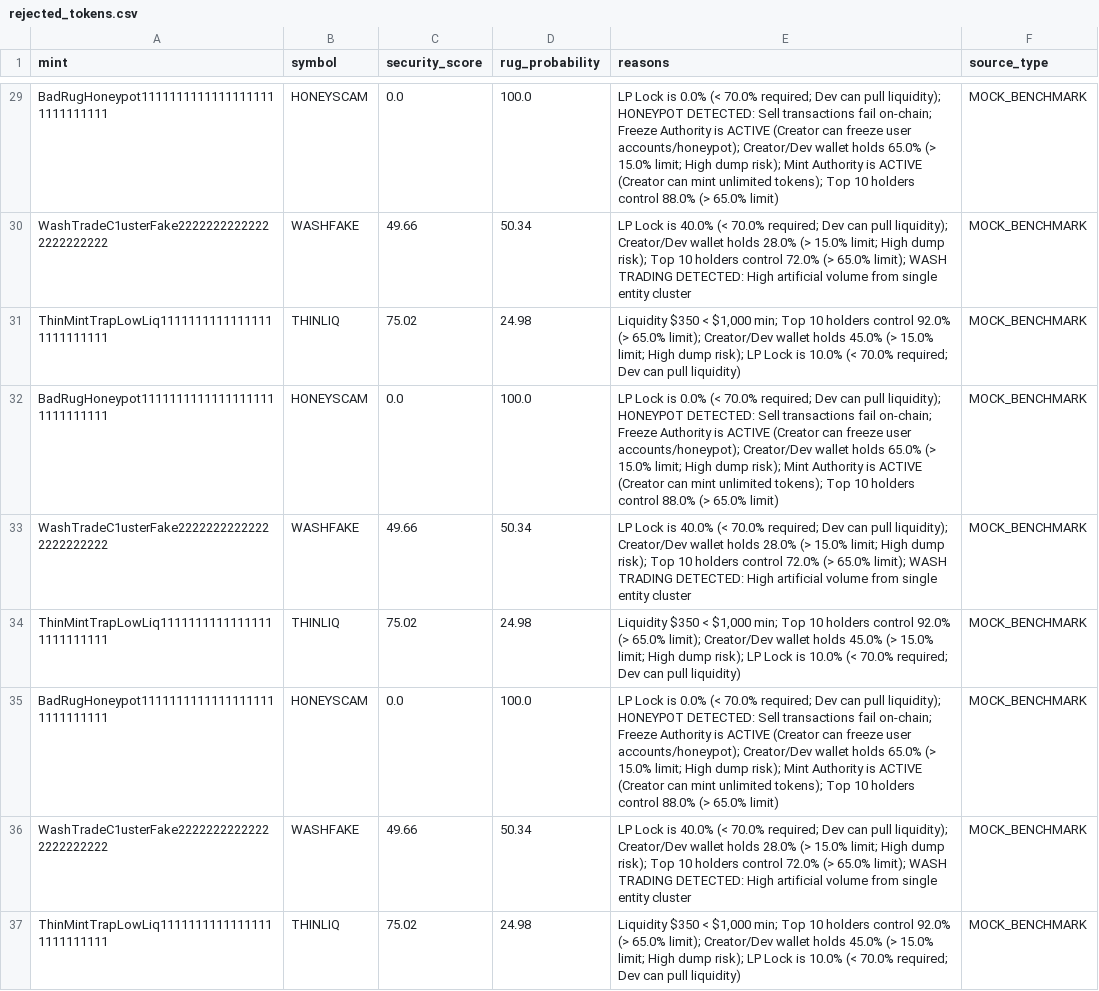
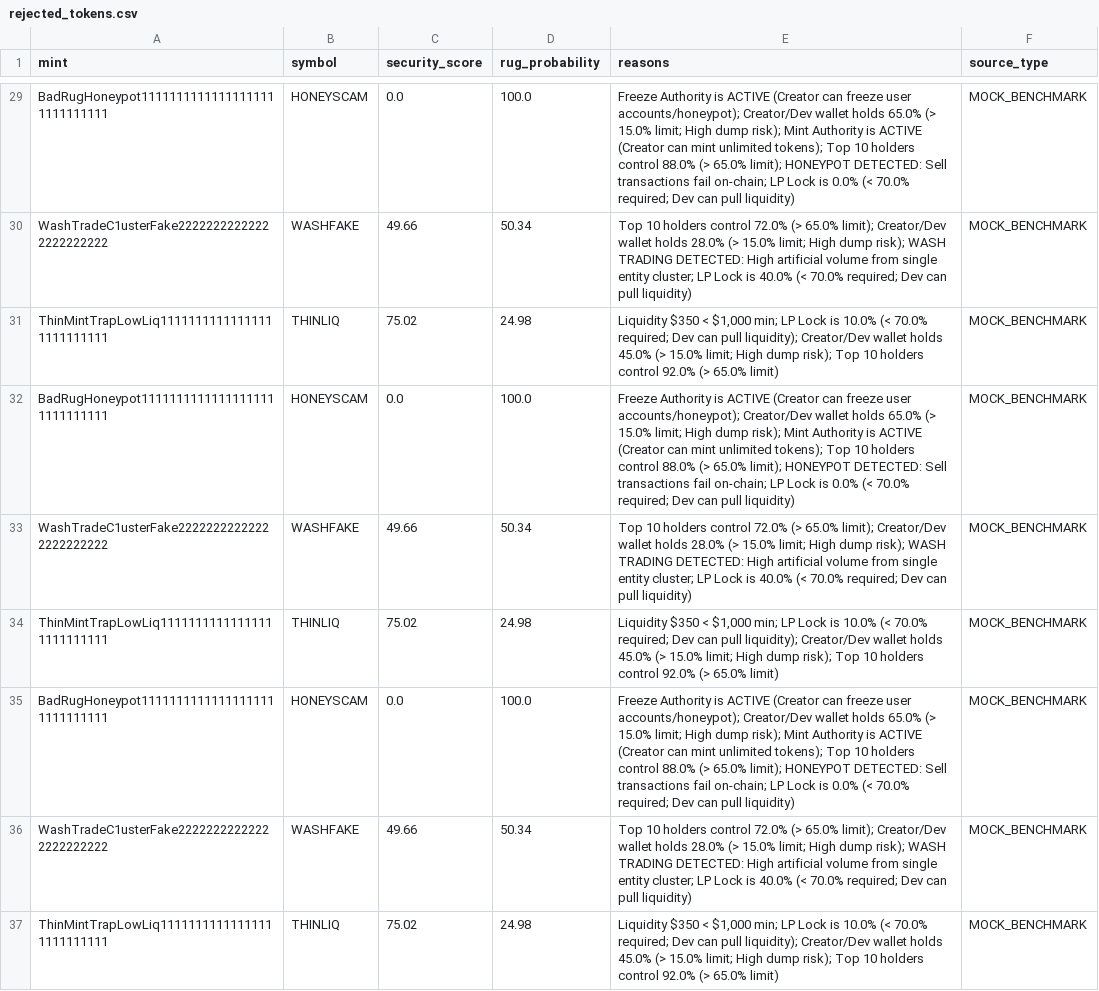
Before and after one commit to betaanoiar1-gif/solmeme, a CSV file: reports/rejected_tokens.csv, drawn as a sheet; only a part is shown, gaps mark what is left out; the diff covers the shown part only; the diff names each change by its address in the sheet, - before the commit and + after, or states it on an @@ line.

```diff
--- a/reports/rejected_tokens.csv
+++ b/reports/rejected_tokens.csv
-E29 (reasons): LP Lock is 0.0% (< 70.0% required; Dev can pull liquidity); HONEYPOT DETECTED: Sell transactions fail on-chain; Freeze Authority is ACTIVE (Creator can freeze user accounts/honeypot); Creator/Dev wallet holds 65.0% (> 15.0% limit; High dump risk); Mint Authority is ACTIVE (Creator can mint unlimited tokens); Top 10 holders control 88.0% (> 65.0% limit)
+E29 (reasons): Freeze Authority is ACTIVE (Creator can freeze user accounts/honeypot); Creator/Dev wallet holds 65.0% (> 15.0% limit; High dump risk); Mint Authority is ACTIVE (Creator can mint unlimited tokens); Top 10 holders control 88.0% (> 65.0% limit); HONEYPOT DETECTED: Sell transactions fail on-chain; LP Lock is 0.0% (< 70.0% required; Dev can pull liquidity)
-E30 (reasons): LP Lock is 40.0% (< 70.0% required; Dev can pull liquidity); Creator/Dev wallet holds 28.0% (> 15.0% limit; High dump risk); Top 10 holders control 72.0% (> 65.0% limit); WASH TRADING DETECTED: High artificial volume from single entity cluster
+E30 (reasons): Top 10 holders control 72.0% (> 65.0% limit); Creator/Dev wallet holds 28.0% (> 15.0% limit; High dump risk); WASH TRADING DETECTED: High artificial volume from single entity cluster; LP Lock is 40.0% (< 70.0% required; Dev can pull liquidity)
-E31 (reasons): …$1,000 min; Top 10 holders control 92.0% (> 65.0% limit); Creator/Dev wallet holds 45.0% (> 15.0% limit; High dump risk); LP Lock is 10.0% (< 70.0% required; Dev can pull liquidity)
+E31 (reasons): …$1,000 min; LP Lock is 10.0% (< 70.0% required; Dev can pull liquidity); Creator/Dev wallet holds 45.0% (> 15.0% limit; High dump risk); Top 10 holders control 92.0% (> 65.0% limit)
-E32 (reasons): LP Lock is 0.0% (< 70.0% required; Dev can pull liquidity); HONEYPOT DETECTED: Sell transactions fail on-chain; Freeze Authority is ACTIVE (Creator can freeze user accounts/honeypot); Creator/Dev wallet holds 65.0% (> 15.0% limit; High dump risk); Mint Authority is ACTIVE (Creator can mint unlimited tokens); Top 10 holders control 88.0% (> 65.0% limit)
+E32 (reasons): Freeze Authority is ACTIVE (Creator can freeze user accounts/honeypot); Creator/Dev wallet holds 65.0% (> 15.0% limit; High dump risk); Mint Authority is ACTIVE (Creator can mint unlimited tokens); Top 10 holders control 88.0% (> 65.0% limit); HONEYPOT DETECTED: Sell transactions fail on-chain; LP Lock is 0.0% (< 70.0% required; Dev can pull liquidity)
-E33 (reasons): LP Lock is 40.0% (< 70.0% required; Dev can pull liquidity); Creator/Dev wallet holds 28.0% (> 15.0% limit; High dump risk); Top 10 holders control 72.0% (> 65.0% limit); WASH TRADING DETECTED: High artificial volume from single entity cluster
+E33 (reasons): Top 10 holders control 72.0% (> 65.0% limit); Creator/Dev wallet holds 28.0% (> 15.0% limit; High dump risk); WASH TRADING DETECTED: High artificial volume from single entity cluster; LP Lock is 40.0% (< 70.0% required; Dev can pull liquidity)
-E34 (reasons): …$1,000 min; Top 10 holders control 92.0% (> 65.0% limit); Creator/Dev wallet holds 45.0% (> 15.0% limit; High dump risk); LP Lock is 10.0% (< 70.0% required; Dev can pull liquidity)
+E34 (reasons): …$1,000 min; LP Lock is 10.0% (< 70.0% required; Dev can pull liquidity); Creator/Dev wallet holds 45.0% (> 15.0% limit; High dump risk); Top 10 holders control 92.0% (> 65.0% limit)
-E35 (reasons): LP Lock is 0.0% (< 70.0% required; Dev can pull liquidity); HONEYPOT DETECTED: Sell transactions fail on-chain; Freeze Authority is ACTIVE (Creator can freeze user accounts/honeypot); Creator/Dev wallet holds 65.0% (> 15.0% limit; High dump risk); Mint Authority is ACTIVE (Creator can mint unlimited tokens); Top 10 holders control 88.0% (> 65.0% limit)
+E35 (reasons): Freeze Authority is ACTIVE (Creator can freeze user accounts/honeypot); Creator/Dev wallet holds 65.0% (> 15.0% limit; High dump risk); Mint Authority is ACTIVE (Creator can mint unlimited tokens); Top 10 holders control 88.0% (> 65.0% limit); HONEYPOT DETECTED: Sell transactions fail on-chain; LP Lock is 0.0% (< 70.0% required; Dev can pull liquidity)
-E36 (reasons): LP Lock is 40.0% (< 70.0% required; Dev can pull liquidity); Creator/Dev wallet holds 28.0% (> 15.0% limit; High dump risk); Top 10 holders control 72.0% (> 65.0% limit); WASH TRADING DETECTED: High artificial volume from single entity cluster
+E36 (reasons): Top 10 holders control 72.0% (> 65.0% limit); Creator/Dev wallet holds 28.0% (> 15.0% limit; High dump risk); WASH TRADING DETECTED: High artificial volume from single entity cluster; LP Lock is 40.0% (< 70.0% required; Dev can pull liquidity)
-E37 (reasons): …$1,000 min; Top 10 holders control 92.0% (> 65.0% limit); Creator/Dev wallet holds 45.0% (> 15.0% limit; High dump risk); LP Lock is 10.0% (< 70.0% required; Dev can pull liquidity)
+E37 (reasons): …$1,000 min; LP Lock is 10.0% (< 70.0% required; Dev can pull liquidity); Creator/Dev wallet holds 45.0% (> 15.0% limit; High dump risk); Top 10 holders control 92.0% (> 65.0% limit)
```
Also changed, not shown: 36 edited cells elsewhere in this file, reports/signal_log.csv, reports/trades.csv, 1 other file.
